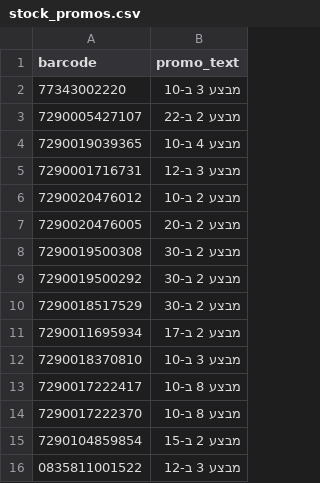
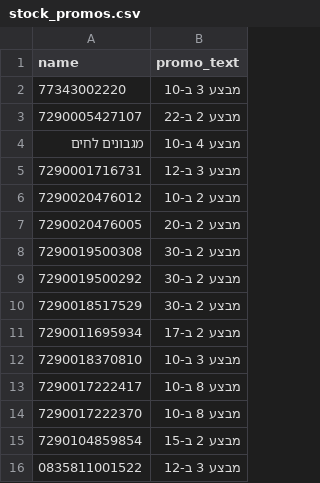
Before and after one commit to falulfa2711/upsock, a CSV file: stock_promos.csv, drawn as a sheet.

Commit message:
Update stock_promos.csv

```diff
--- a/stock_promos.csv
+++ b/stock_promos.csv
@@ -1,5 +1,5 @@
-barcode,promo_text
+name,promo_text
 77343002220,מבצע 3 ב-10
 7290005427107,מבצע 2 ב-22
-7290019039365,מבצע 4 ב-10
+מגבונים לחים,מבצע 4 ב-10
 7290001716731,מבצע 3 ב-12
```
